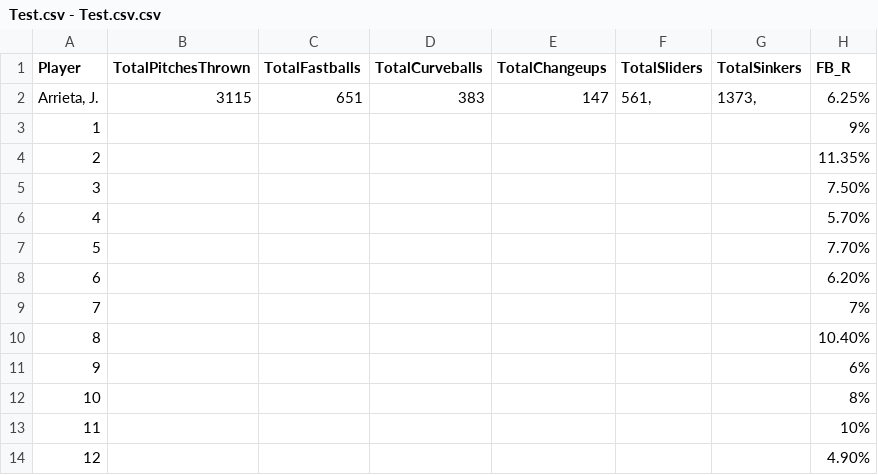
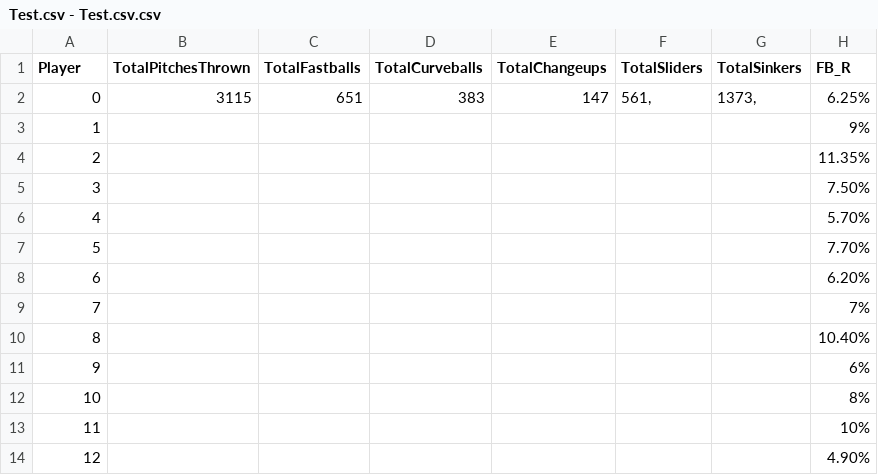
Before and after one commit to Ereece95/Baseball-VR, a CSV file: Assets/Scripts/Test.csv - Test.csv.csv, drawn as a sheet; only a part is shown; the diff names each change by its address in the sheet, - before the commit and + after, or states it on an @@ line.

```diff
--- a/Assets/Scripts/Test.csv - Test.csv.csv
+++ b/Assets/Scripts/Test.csv - Test.csv.csv
-A2 (Player): Arrieta, J.
+A2 (Player): 0
```
Also changed, not shown: 5 other files.
